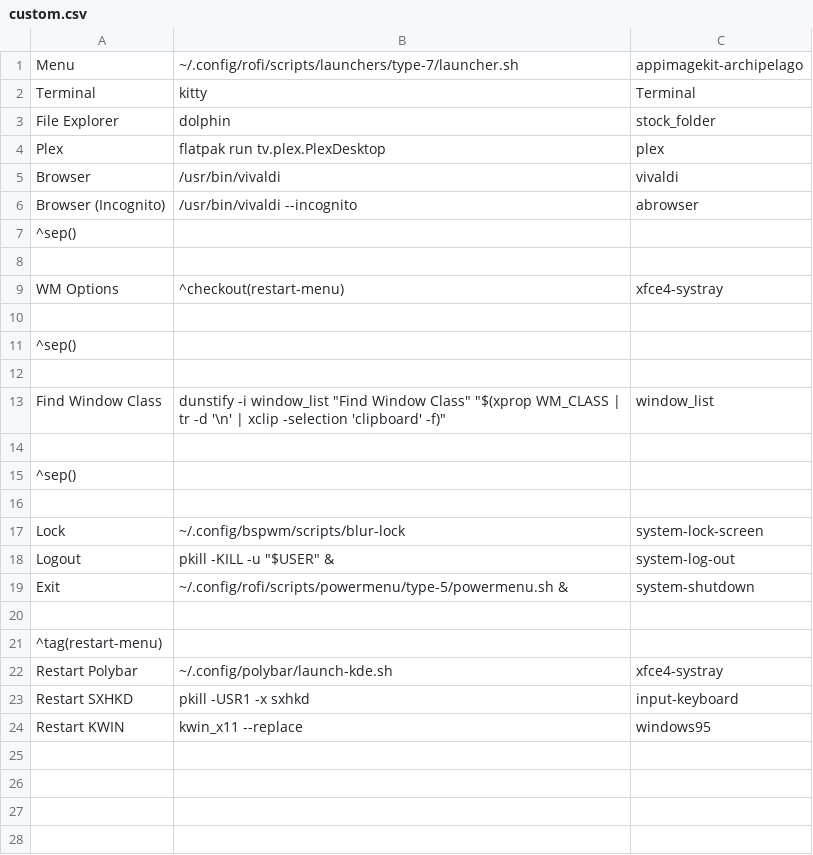
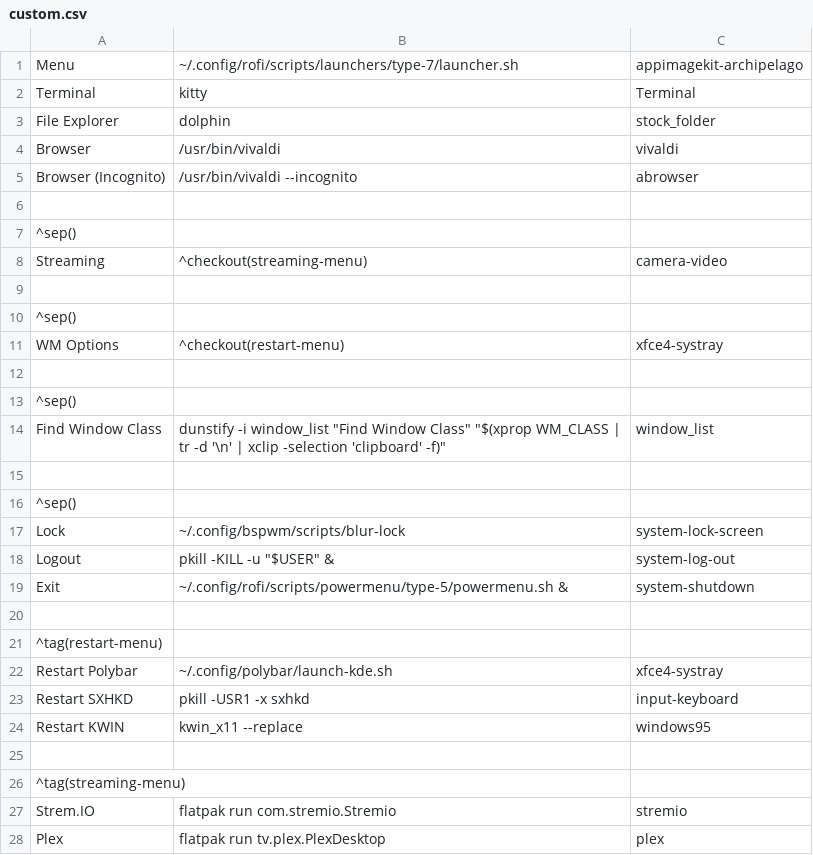
Before and after one commit to renantmagalhaes/workstation, a CSV file: dotfiles/bspwm/jgmenu/custom.csv, drawn as a sheet.

Commit message:
add streaming menu

```diff
--- a/dotfiles/bspwm/jgmenu/custom.csv
+++ b/dotfiles/bspwm/jgmenu/custom.csv
@@ -3,7 +3,9 @@ Terminal,kitty,Terminal
 File Explorer,dolphin,stock_folder
-Plex,flatpak run tv.plex.PlexDesktop,plex
 Browser,/usr/bin/vivaldi,vivaldi
 Browser (Incognito),/usr/bin/vivaldi --incognito,abrowser
+
 ^sep()
+Streaming,^checkout(streaming-menu),camera-video
 
+^sep()
 WM Options,^checkout(restart-menu),xfce4-systray
@@ -11,3 +13,2 @@ WM Options,^checkout(restart-menu),xfce4-systray
 ^sep()
-
 Find Window Class,dunstify -i window_list "Find Window Class" "$(xprop WM_CLASS | tr -d '\n' | xclip -selection 'clipboard' -f)",window_list
@@ -15,3 +16,2 @@ Find Window Class,dunstify -i window_list "Find Window Class" "$(xprop WM_CLASS
 ^sep()
-
 Lock,~/.config/bspwm/scripts/blur-lock,system-lock-screen
@@ -24 +24,5 @@ Restart SXHKD,pkill -USR1 -x sxhkd,input-keyboard
 Restart KWIN,kwin_x11 --replace,windows95
+
+^tag(streaming-menu)
+Strem.IO,flatpak run com.stremio.Stremio,stremio
+Plex,flatpak run tv.plex.PlexDesktop,plex
```
